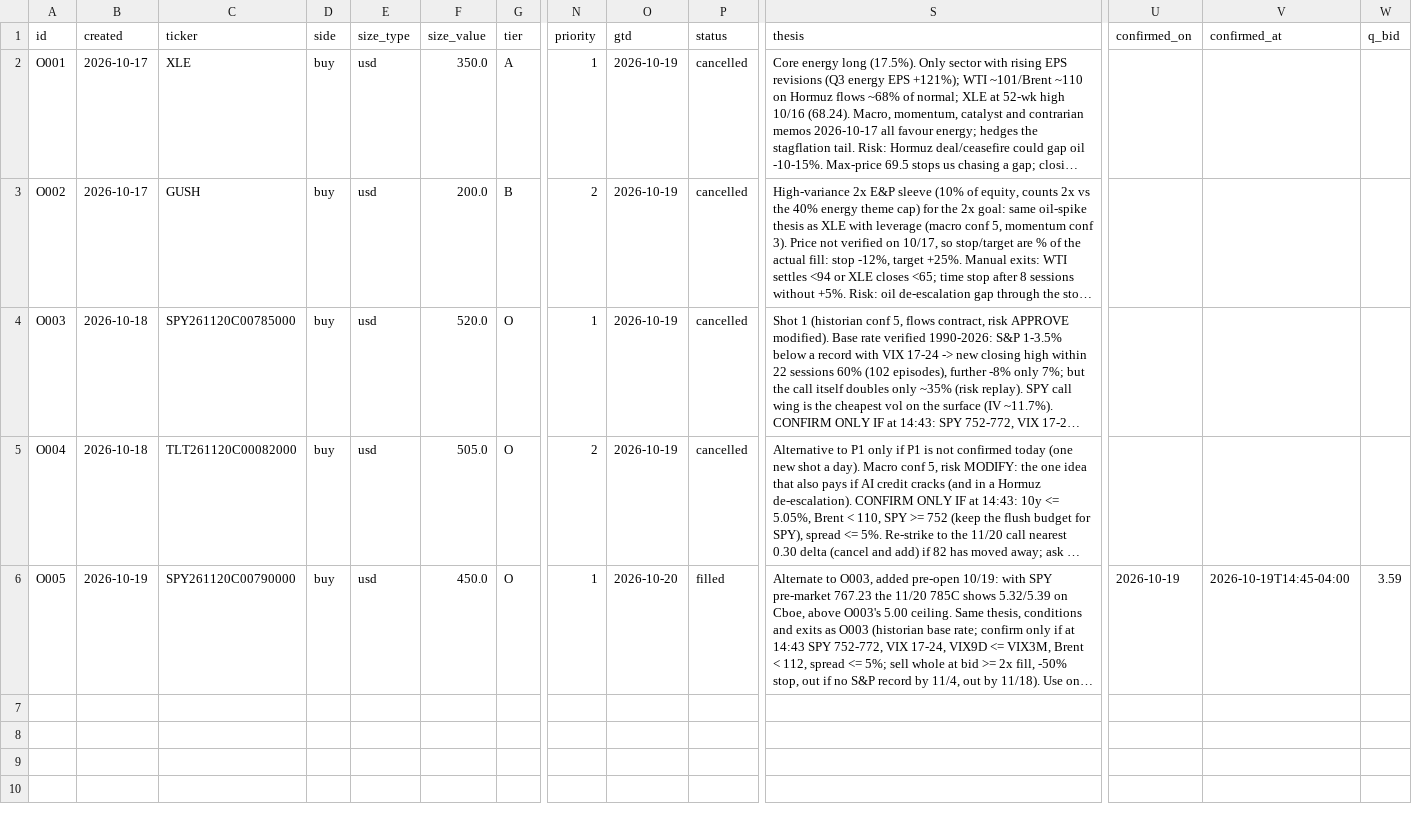
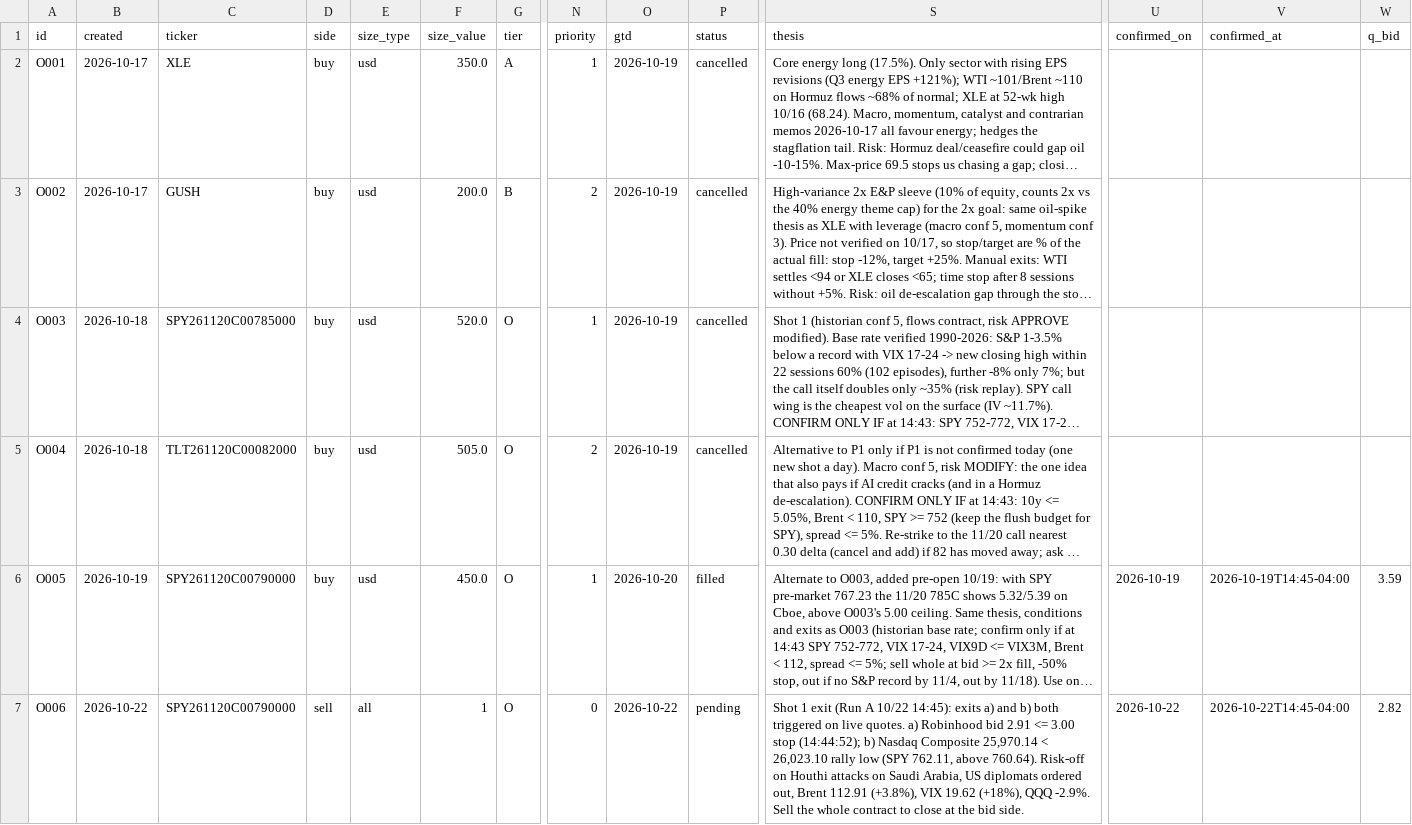
Before and after one commit to fabioelia/temp, a CSV file: trading-experiment/data/orders.csv, drawn as a sheet; only a part is shown, gaps mark what is left out; long unchanged cells end in …; rows hold the shown columns only; the diff names each change by its address in the sheet, - before the commit and + after, or states it on an @@ line.

```diff
--- a/trading-experiment/data/orders.csv
+++ b/trading-experiment/data/orders.csv
+row 7: O006 | 2026-10-22 | SPY261120C00790000 | sell | all | 1 | O | 0 | 2026-10-22 | pending | Shot 1 exit (Run A 10/22 14:45): exits a) and b) both triggered on live quotes. a) Robinhood bid 2.91 <= 3.00 stop (14:44:52); b) Nasdaq Composite 25,970.14 < 26,023.10 rally low (SPY 762.11, above 760.64). Risk-off on Houthi attacks on Saudi Arabia, US diplomats ordered out, Brent 112.91 (+3.8%), VIX 19.62 (+18%), QQQ -2.9%. Sell the whole contract to close at the bid side. | 2026-10-22 | 2026-10-22T14:45-04:00 | 2.82
```
Also changed, not shown: trading-experiment/data/live_ledger.csv, trading-experiment/data/live_tickets.csv, 2 other files.
